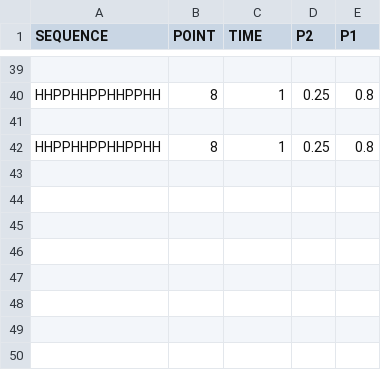
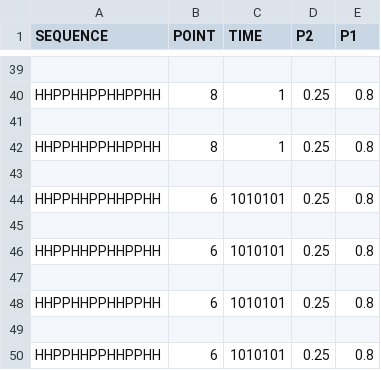
Before and after one commit to NilsvDoorn/eiwitten, a CSV file: code/algoritmes/beam.csv, drawn as a sheet; only a part is shown, gaps mark what is left out.

```diff
--- a/code/algoritmes/beam.csv
+++ b/code/algoritmes/beam.csv
@@ -42 +42,9 @@ HHPPHHPPHHPPHH,8,1,0.25,0.8
 HHPPHHPPHHPPHH,8,1,0.25,0.8
+
+HHPPHHPPHHPPHH,6,1010101,0.25,0.8
+
+HHPPHHPPHHPPHH,6,1010101,0.25,0.8
+
+HHPPHHPPHHPPHH,6,1010101,0.25,0.8
+
+HHPPHHPPHHPPHH,6,1010101,0.25,0.8
```
Also changed, not shown: code/algoritmes/greedylookahead.csv, 12 other files.
